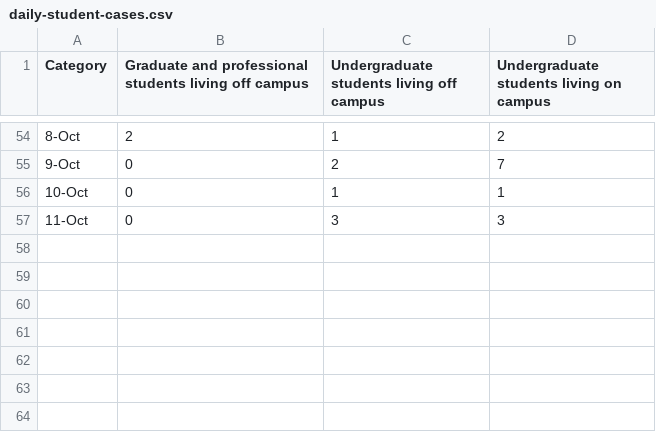
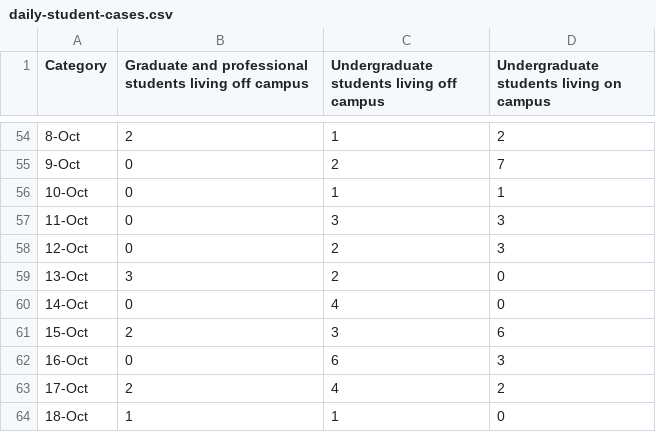
Before and after one commit to aadibajpai/hustler-coronavirus, a CSV file: daily-student-cases.csv, drawn as a sheet; only a part is shown, gaps mark what is left out; the diff names each change by its address in the sheet, - before the commit and + after, or states it on an @@ line.

Commit message:
Update daily-student-cases.csv

```diff
--- a/daily-student-cases.csv
+++ b/daily-student-cases.csv
+row 58: 12-Oct | 0 | 2 | 3
+row 59: 13-Oct | 3 | 2 | 0
+row 60: 14-Oct | 0 | 4 | 0
+row 61: 15-Oct | 2 | 3 | 6
+row 62: 16-Oct | 0 | 6 | 3
+row 63: 17-Oct | 2 | 4 | 2
+row 64: 18-Oct | 1 | 1 | 0
```
